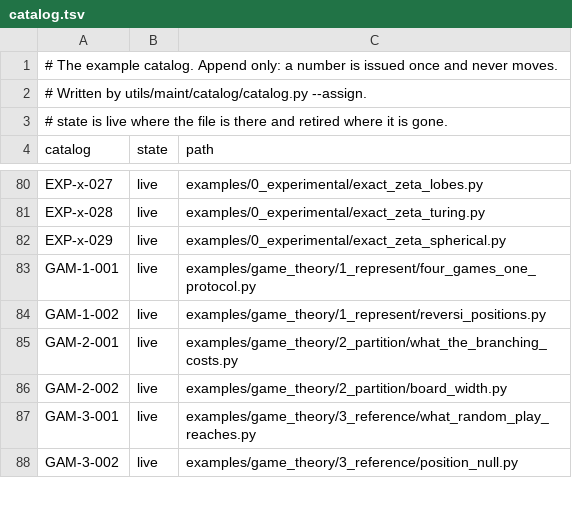
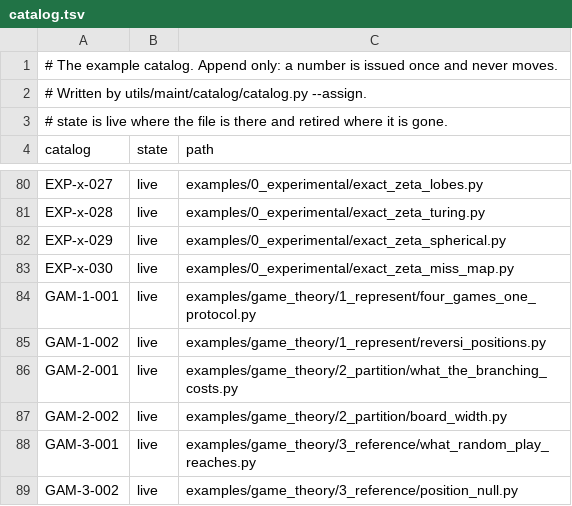
Before and after one commit to dstroy0/anchor_sift, a TSV file: utils/maint/catalog/catalog.tsv, drawn as a sheet; only a part is shown, gaps mark what is left out; the diff names each change by its address in the sheet, - before the commit and + after, or states it on an @@ line.

```diff
--- a/utils/maint/catalog/catalog.tsv
+++ b/utils/maint/catalog/catalog.tsv
+row 83: EXP-x-030 | live | examples/0_experimental/exact_zeta_miss_map.py
```
Also changed, not shown: 7 other files.
